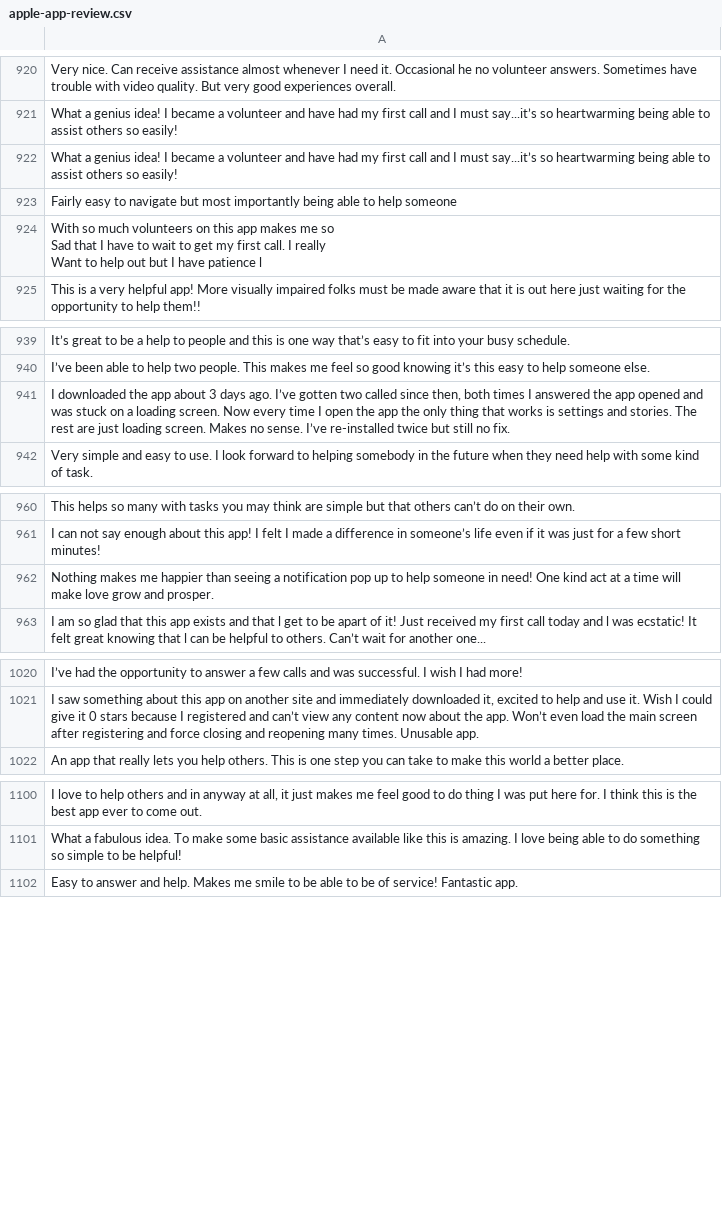
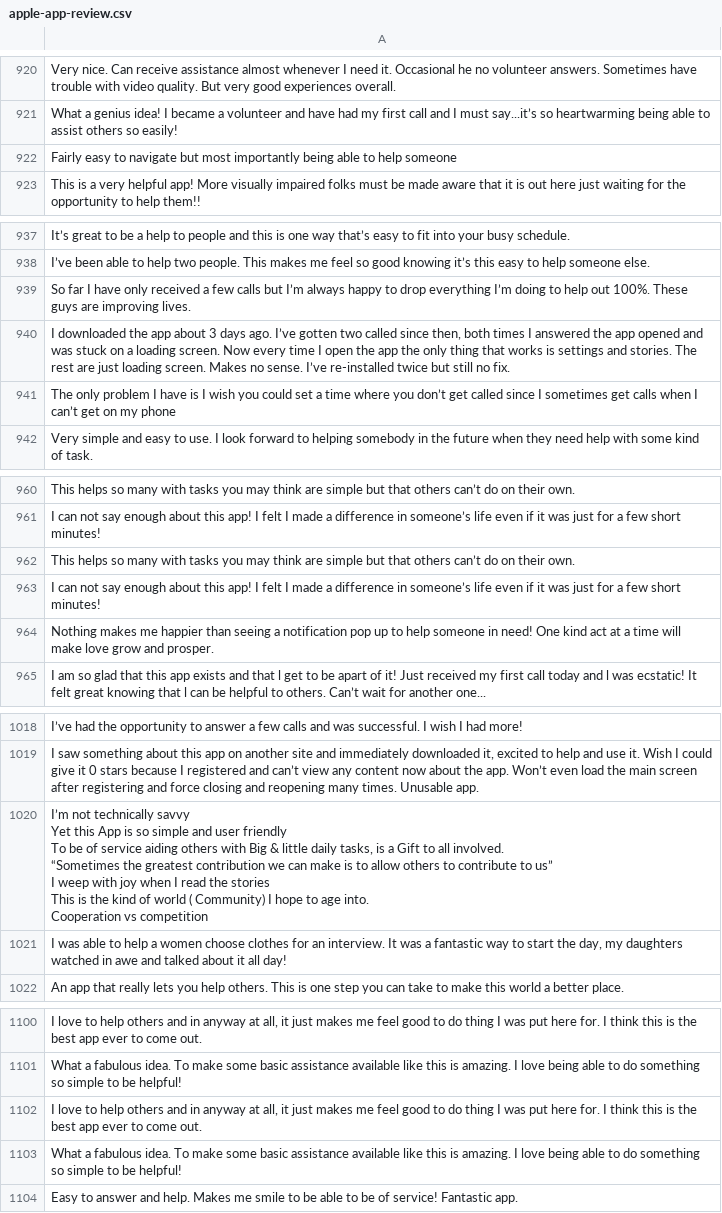
Before and after one commit to wanghaisheng/autoscraper-changes, a CSV file: apple-app-review.csv, drawn as a sheet; only a part is shown, gaps mark what is left out; removed rows and columns are numbered as before the commit, all else as after; ↵ is a line break in a cell; the diff covers the shown part only; the diff names each change by its address in the sheet, - before the commit and + after, or states it on an @@ line.

```diff
--- a/apple-app-review.csv
+++ b/apple-app-review.csv
-row 922: What a genius idea! I became a volunteer and have had my first call and I must say...it’s so heartwarming being able to assist others so easily!
-row 924: With so much volunteers on this app makes me so ↵ Sad that I have to wait to get my first call. I really ↵ Want to help out but I have patience l
+row 939: So far I have only received a few calls but I’m always happy to drop everything I’m doing to help out 100%. These guys are improving lives.
+row 941: The only problem I have is I wish you could set a time where you don’t get called since I sometimes get calls when I can’t get on my phone
+row 962: This helps so many with tasks you may think are simple but that others can’t do on their own.
+row 963: I can not say enough about this app! I felt I made a difference in someone’s life even if it was just for a few short minutes!
+row 1020: I’m not technically savvy ↵ Yet this App is so simple and user friendly ↵ To be of service aiding others with Big & little daily tasks, is a Gift to all involved. ↵ “Sometimes the greatest contribution we can make is to allow others to contribute to us” ↵ I weep with joy when I read the stories ↵ This is the kind of world ( Community) I hope to age into. ↵ Cooperation vs competition
+row 1021: I was able to help a women choose clothes for an interview. It was a fantastic way to start the day, my daughters watched in awe and talked about it all day!
+row 1102: I love to help others and in anyway at all, it just makes me feel good to do thing I was put here for. I think this is the best app ever to come out.
+row 1103: What a fabulous idea. To make some basic assistance available like this is amazing. I love being able to do something so simple to be helpful!
```
Also changed, not shown: 44 added rows, 50 removed rows, 8 moved rows and 6 edited cells elsewhere in this file, 1 other file.
